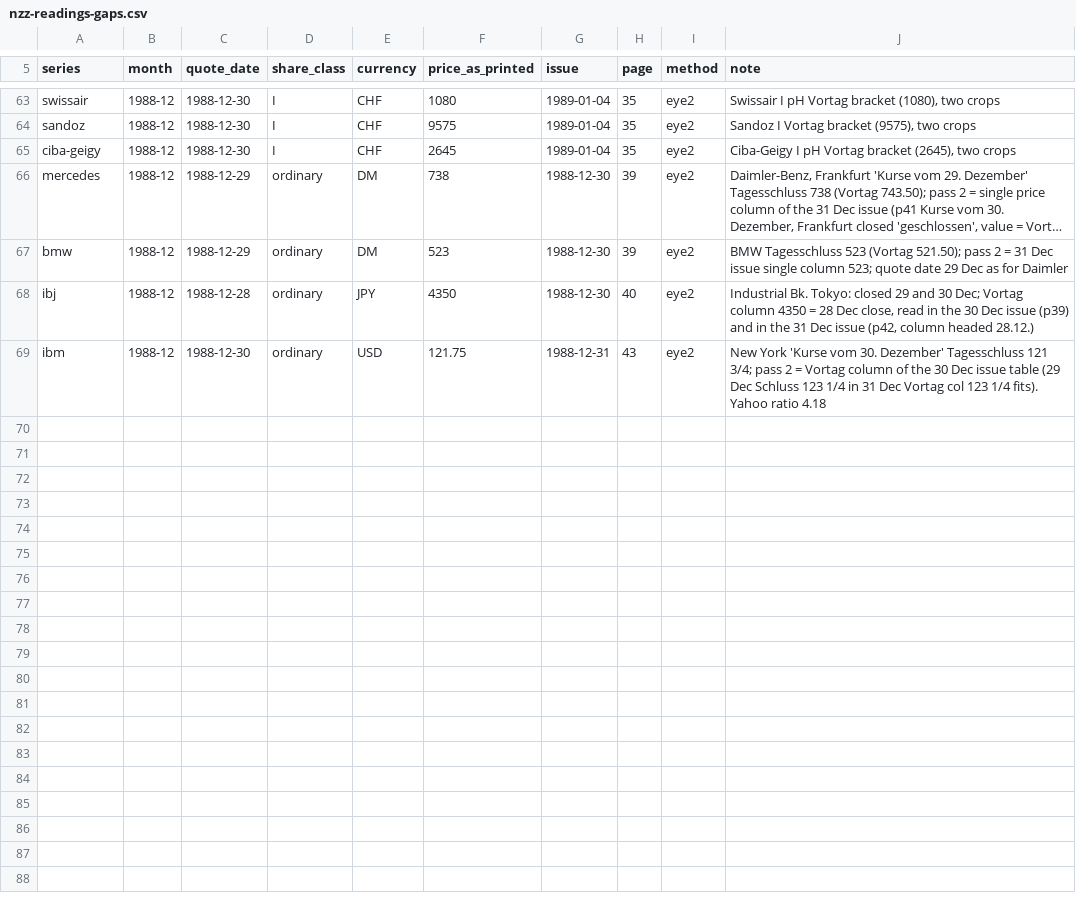
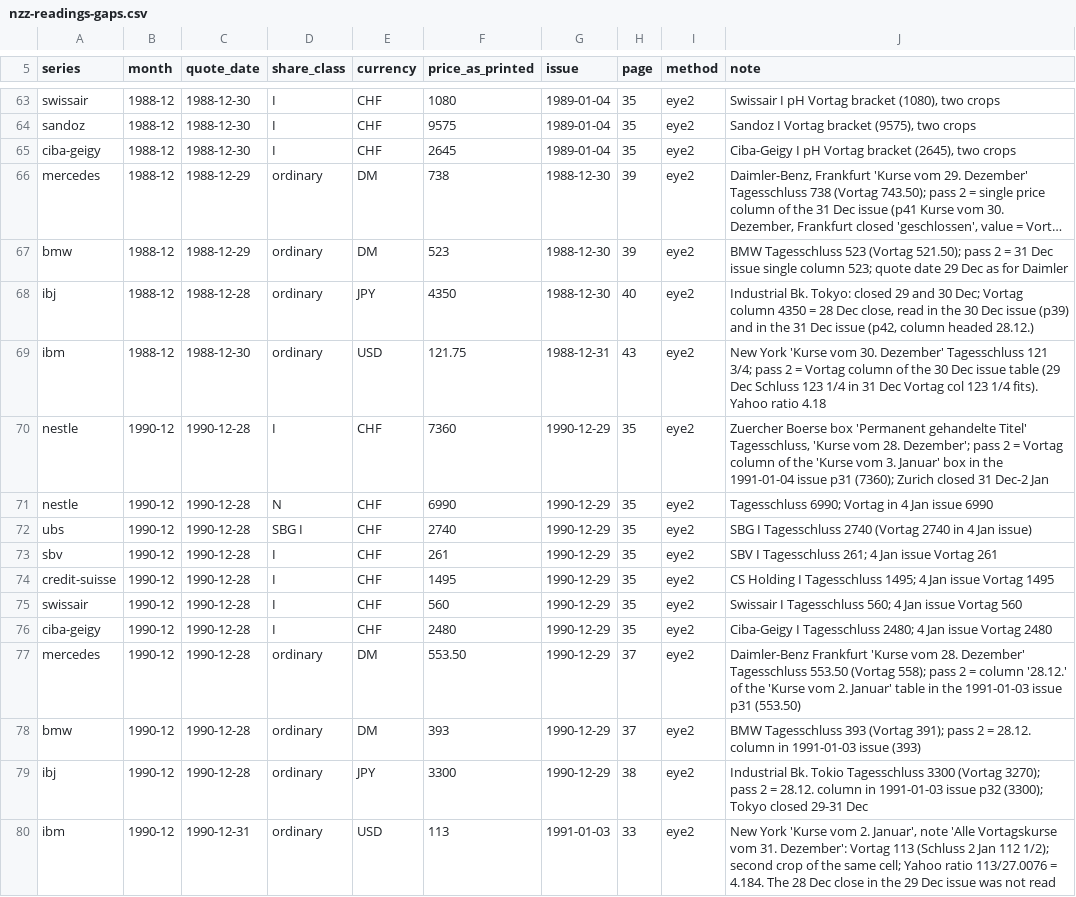
Before and after one commit to meisserecon/marketsim, a CSV file: data/manual/raw/nzz-readings-gaps.csv, drawn as a sheet; only a part is shown, gaps mark what is left out; long unchanged cells end in …; the diff names each change by its address in the sheet, - before the commit and + after, or states it on an @@ line.

```diff
--- a/data/manual/raw/nzz-readings-gaps.csv
+++ b/data/manual/raw/nzz-readings-gaps.csv
+row 70: nestle | 1990-12 | 1990-12-28 | I | CHF | 7360 | 1990-12-29 | 35 | eye2 | Zuercher Boerse box 'Permanent gehandelte Titel' Tagesschluss, 'Kurse vom 28. Dezember'; pass 2 = Vortag column of the 'Kurse vom 3. Januar' box in the 1991-01-04 issue p31 (7360); Zurich closed 31 Dec-2 Jan
+row 71: nestle | 1990-12 | 1990-12-28 | N | CHF | 6990 | 1990-12-29 | 35 | eye2 | Tagesschluss 6990; Vortag in 4 Jan issue 6990
+row 72: ubs | 1990-12 | 1990-12-28 | SBG I | CHF | 2740 | 1990-12-29 | 35 | eye2 | SBG I Tagesschluss 2740 (Vortag 2740 in 4 Jan issue)
+row 73: sbv | 1990-12 | 1990-12-28 | I | CHF | 261 | 1990-12-29 | 35 | eye2 | SBV I Tagesschluss 261; 4 Jan issue Vortag 261
+row 74: credit-suisse | 1990-12 | 1990-12-28 | I | CHF | 1495 | 1990-12-29 | 35 | eye2 | CS Holding I Tagesschluss 1495; 4 Jan issue Vortag 1495
+row 75: swissair | 1990-12 | 1990-12-28 | I | CHF | 560 | 1990-12-29 | 35 | eye2 | Swissair I Tagesschluss 560; 4 Jan issue Vortag 560
+row 76: ciba-geigy | 1990-12 | 1990-12-28 | I | CHF | 2480 | 1990-12-29 | 35 | eye2 | Ciba-Geigy I Tagesschluss 2480; 4 Jan issue Vortag 2480
+row 77: mercedes | 1990-12 | 1990-12-28 | ordinary | DM | 553.50 | 1990-12-29 | 37 | eye2 | Daimler-Benz Frankfurt 'Kurse vom 28. Dezember' Tagesschluss 553.50 (Vortag 558); pass 2 = column '28.12.' of the 'Kurse vom 2. Januar' table in the 1991-01-03 issue p31 (553.50)
+row 78: bmw | 1990-12 | 1990-12-28 | ordinary | DM | 393 | 1990-12-29 | 37 | eye2 | BMW Tagesschluss 393 (Vortag 391); pass 2 = 28.12. column in 1991-01-03 issue (393)
+row 79: ibj | 1990-12 | 1990-12-28 | ordinary | JPY | 3300 | 1990-12-29 | 38 | eye2 | Industrial Bk. Tokio Tagesschluss 3300 (Vortag 3270); pass 2 = 28.12. column in 1991-01-03 issue p32 (3300); Tokyo closed 29-31 Dec
+row 80: ibm | 1990-12 | 1990-12-31 | ordinary | USD | 113 | 1991-01-03 | 33 | eye2 | New York 'Kurse vom 2. Januar', note 'Alle Vortagskurse vom 31. Dezember': Vortag 113 (Schluss 2 Jan 112 1/2); second crop of the same cell; Yahoo ratio 113/27.0076 = 4.184. The 28 Dec close in the 29 Dec issue was not read
```
Also changed, not shown: 1 other file.
